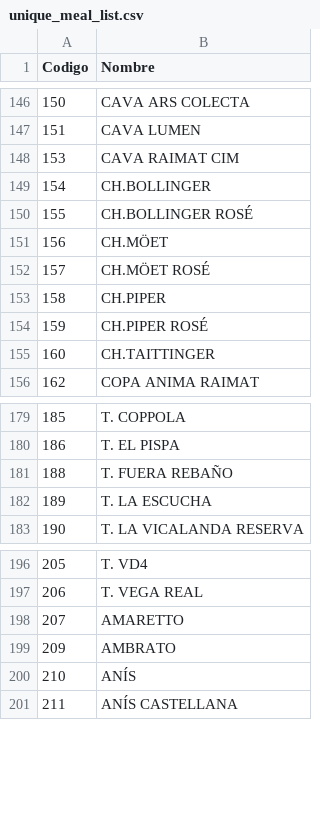
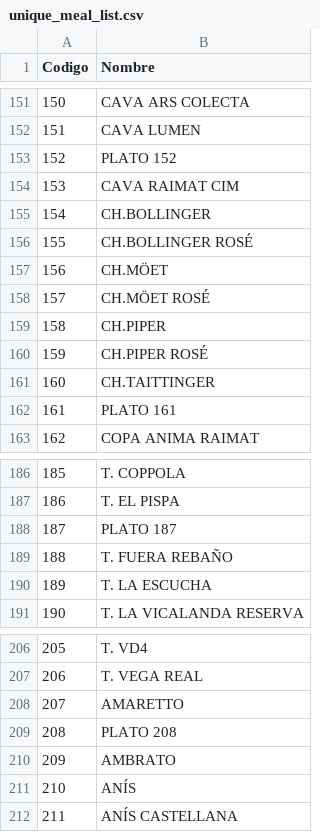
Before and after one commit to jblanco89/OzMenuEngineering, a CSV file: Uploads/unique_meal_list.csv, drawn as a sheet; only a part is shown, gaps mark what is left out; the diff covers the shown part only.

```diff
--- a/Uploads/unique_meal_list.csv
+++ b/Uploads/unique_meal_list.csv
@@ -147,2 +152,3 @@ Codigo,Nombre
 151,CAVA LUMEN
+152,PLATO 152
 153,CAVA RAIMAT CIM
@@ -155,2 +161,3 @@ Codigo,Nombre
 160,CH.TAITTINGER
+161,PLATO 161
 162,COPA ANIMA RAIMAT
@@ -180,2 +187,3 @@ Codigo,Nombre
 186,T. EL PISPA
+187,PLATO 187
 188,T. FUERA REBAÑO
@@ -198,2 +208,3 @@ Codigo,Nombre
 207,AMARETTO
+208,PLATO 208
 209,AMBRATO
```
Also changed, not shown: 7 added rows elsewhere in this file, external_csv/inventario_dev.csv, 11 other files.
